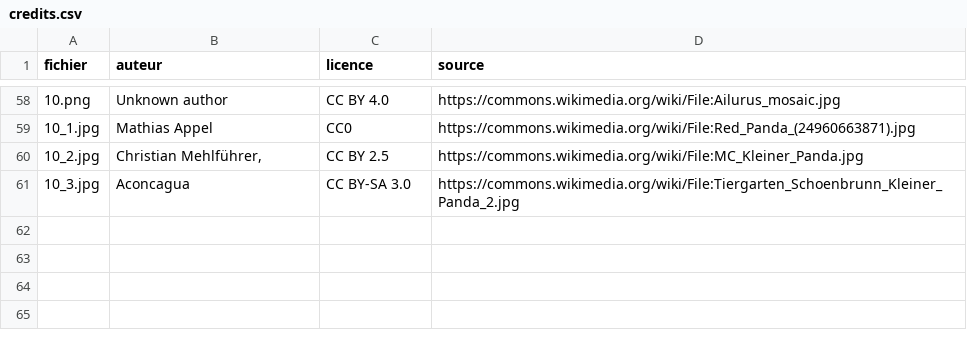
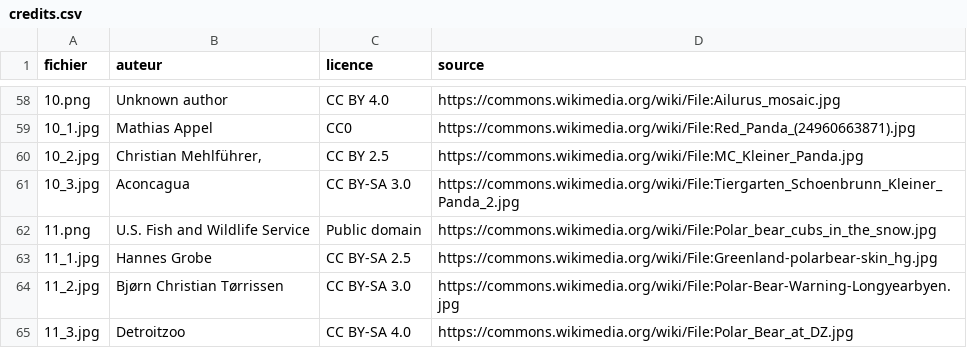
Before and after one commit to louisecahard18-dotcom/zoo, a CSV file: images/credits.csv, drawn as a sheet; only a part is shown, gaps mark what is left out.

```diff
--- a/images/credits.csv
+++ b/images/credits.csv
@@ -61 +61,5 @@ fichier;auteur;licence;source
 10_3.jpg;Aconcagua;CC BY-SA 3.0;https://commons.wikimedia.org/wiki/File:Tiergarten_Schoenbrunn_Kleiner_Panda_2.jpg
+11.png;U.S. Fish and Wildlife Service;Public domain;https://commons.wikimedia.org/wiki/File:Polar_bear_cubs_in_the_snow.jpg
+11_1.jpg;Hannes Grobe;CC BY-SA 2.5;https://commons.wikimedia.org/wiki/File:Greenland-polarbear-skin_hg.jpg
+11_2.jpg;Bjørn Christian Tørrissen;CC BY-SA 3.0;https://commons.wikimedia.org/wiki/File:Polar-Bear-Warning-Longyearbyen.jpg
+11_3.jpg;Detroitzoo;CC BY-SA 4.0;https://commons.wikimedia.org/wiki/File:Polar_Bear_at_DZ.jpg
```
Also changed, not shown: 5 other files.
